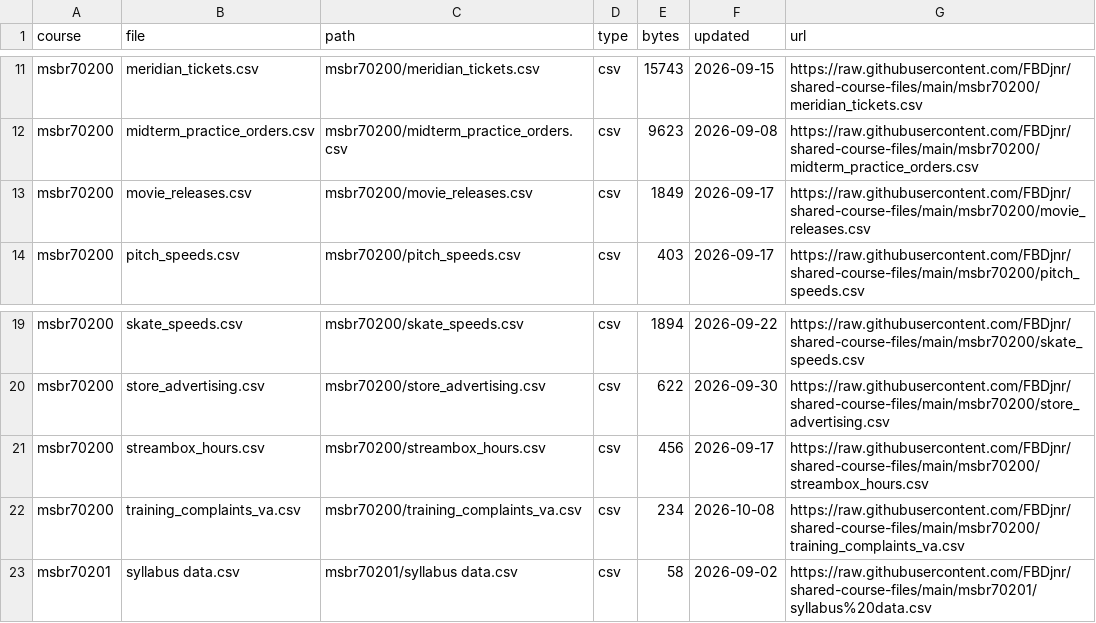
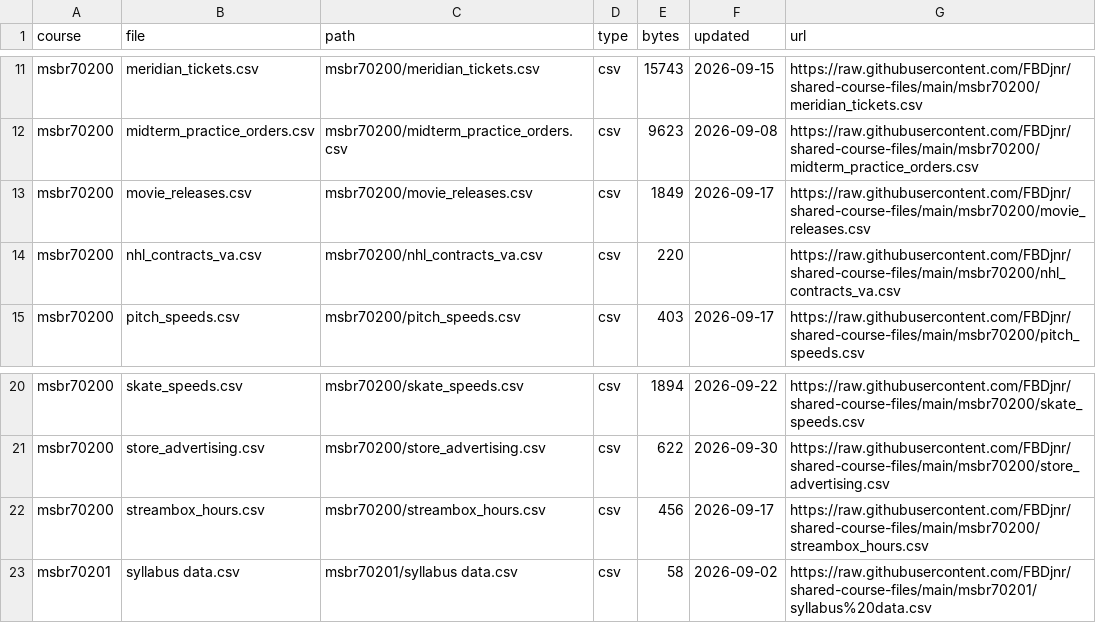
Before and after one commit to FBDjnr/shared-course-files, a CSV file: index.csv, drawn as a sheet; only a part is shown, gaps mark what is left out.

Commit message:
Correlation question now uses NHL contract data: add nhl_contracts_va.csv, remove the unused training_complaints_va.csv

```diff
--- a/index.csv
+++ b/index.csv
@@ -13,2 +13,3 @@ msbr70200,midterm_practice_orders.csv,msbr70200/midterm_practice_orders.csv,csv,
 msbr70200,movie_releases.csv,msbr70200/movie_releases.csv,csv,1849,2026-09-17,https://raw.githubusercontent.com/FBDjnr/shared-course-files/main/msbr70200/movie_releases.csv
+msbr70200,nhl_contracts_va.csv,msbr70200/nhl_contracts_va.csv,csv,220,,https://raw.githubusercontent.com/FBDjnr/shared-course-files/main/msbr70200/nhl_contracts_va.csv
 msbr70200,pitch_speeds.csv,msbr70200/pitch_speeds.csv,csv,403,2026-09-17,https://raw.githubusercontent.com/FBDjnr/shared-course-files/main/msbr70200/pitch_speeds.csv
@@ -21,3 +22,2 @@ msbr70200,store_advertising.csv,msbr70200/store_advertising.csv,csv,622,2026-09-
 msbr70200,streambox_hours.csv,msbr70200/streambox_hours.csv,csv,456,2026-09-17,https://raw.githubusercontent.com/FBDjnr/shared-course-files/main/msbr70200/streambox_hours.csv
-msbr70200,training_complaints_va.csv,msbr70200/training_complaints_va.csv,csv,234,2026-10-08,https://raw.githubusercontent.com/FBDjnr/shared-course-files/main/msbr70200/training_complaints_va.csv
 msbr70201,syllabus data.csv,msbr70201/syllabus data.csv,csv,58,2026-09-02,https://raw.githubusercontent.com/FBDjnr/shared-course-files/main/msbr70201/syllabus%20data.csv
```
Also changed, not shown: msbr70200/index.csv, 2 other files.
